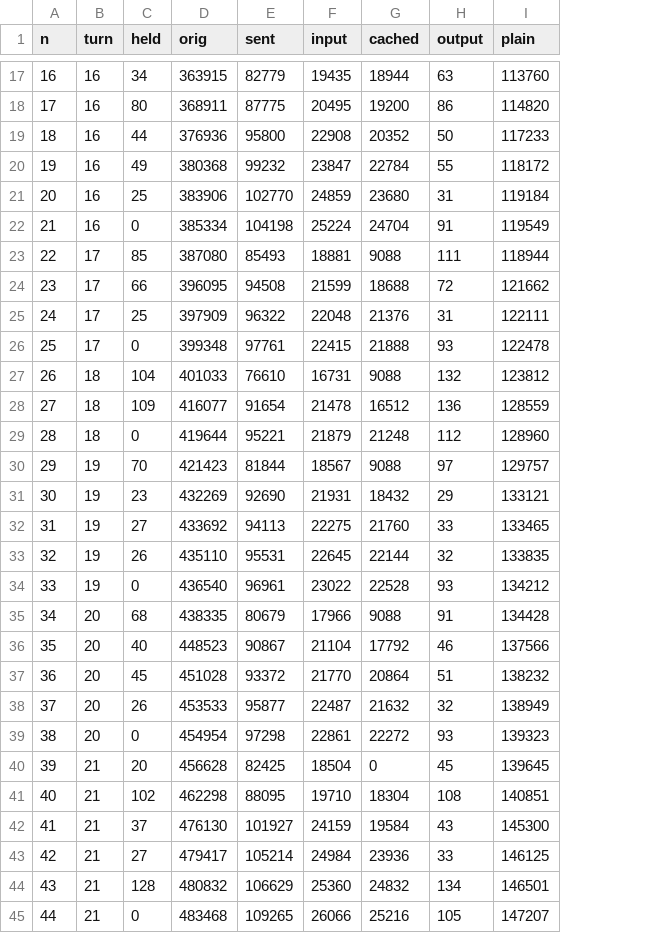
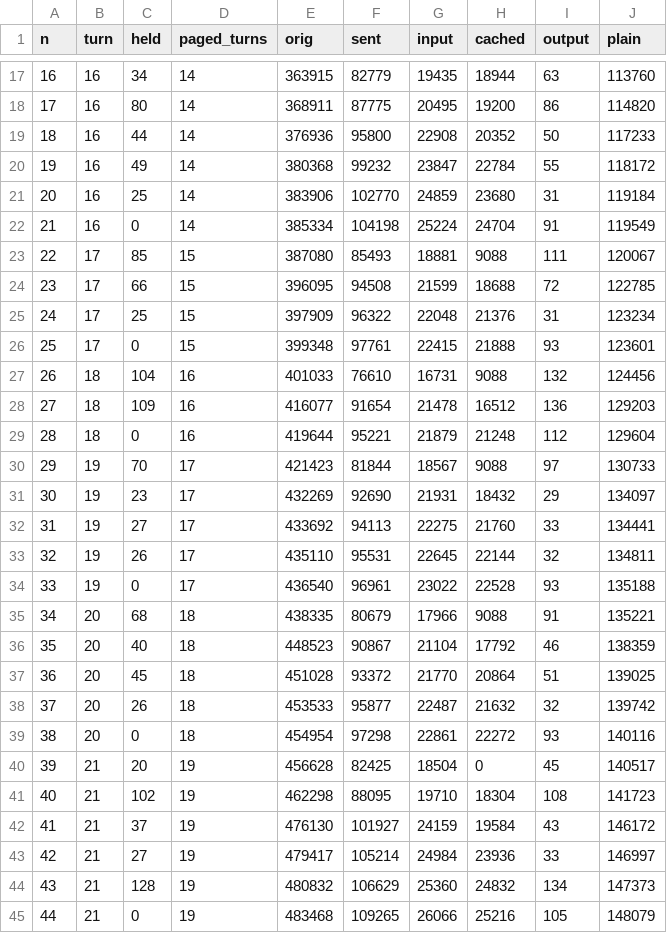
Before and after one commit to VentureForgre/contexto, a CSV file: docs/research/data/M2-codex-usage-vs-plain.csv, drawn as a sheet; only a part is shown, gaps mark what is left out; addresses are those after the commit; the diff names each change by its address in the sheet, - before the commit and + after, or states it on an @@ line.

```diff
--- a/docs/research/data/M2-codex-usage-vs-plain.csv
+++ b/docs/research/data/M2-codex-usage-vs-plain.csv
+column D (paged_turns), rows 17-45: 14 | 14 | 14 | 14 | 14 | 14 | 15 | 15 | 15 | 15 | 16 | 16 | 16 | 17 | 17 | 17 | 17 | 17 | 18 | 18 | 18 | 18 | 18 | 19 | 19 | 19 | 19 | 19 | 19
-J23 (plain): 118944
+J23 (plain): 120067
-J24 (plain): 121662
+J24 (plain): 122785
-J25 (plain): 122111
+J25 (plain): 123234
-J26 (plain): 122478
+J26 (plain): 123601
-J27 (plain): 123812
+J27 (plain): 124456
-J28 (plain): 128559
+J28 (plain): 129203
-J29 (plain): 128960
+J29 (plain): 129604
-J30 (plain): 129757
+J30 (plain): 130733
-J31 (plain): 133121
+J31 (plain): 134097
-J32 (plain): 133465
+J32 (plain): 134441
-J33 (plain): 133835
+J33 (plain): 134811
-J34 (plain): 134212
+J34 (plain): 135188
-J35 (plain): 134428
+J35 (plain): 135221
-J36 (plain): 137566
+J36 (plain): 138359
-J37 (plain): 138232
+J37 (plain): 139025
-J38 (plain): 138949
+J38 (plain): 139742
-J39 (plain): 139323
+J39 (plain): 140116
-J40 (plain): 139645
+J40 (plain): 140517
-J41 (plain): 140851
+J41 (plain): 141723
-J42 (plain): 145300
+J42 (plain): 146172
-J43 (plain): 146125
+J43 (plain): 146997
-J44 (plain): 146501
+J44 (plain): 147373
-J45 (plain): 147207
+J45 (plain): 148079
```
Also changed, not shown: 1 other file.
